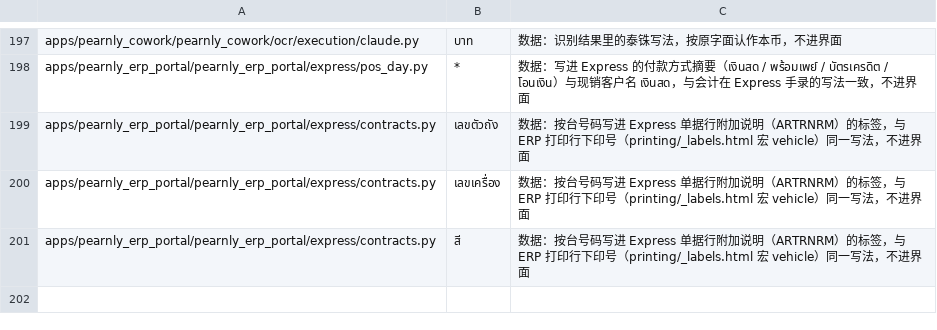
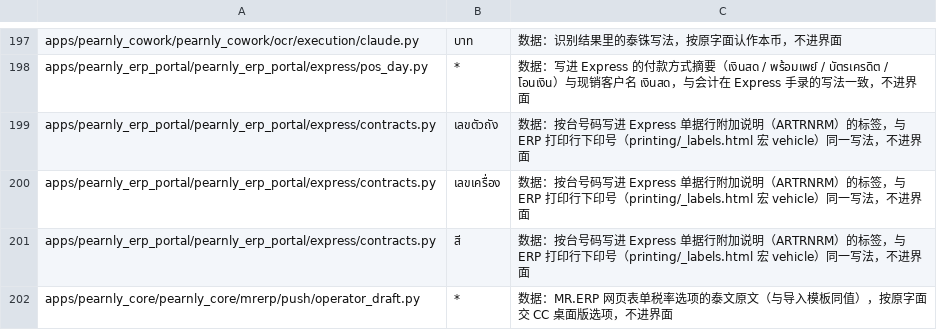
Before and after one commit to skin306152-star/pearnly, a TSV file: scripts/i18n/keep-cjk.tsv, drawn as a sheet; only a part is shown, gaps mark what is left out.

Commit message:
chore: register the MR.ERP operator callers in the shared-part table and the VAT option words as kept data; the wiring record states the tests and checks

```diff
--- a/scripts/i18n/keep-cjk.tsv
+++ b/scripts/i18n/keep-cjk.tsv
@@ -201 +201,2 @@ apps/pearnly_erp_portal/pearnly_erp_portal/express/contracts.py	เลขเค
 apps/pearnly_erp_portal/pearnly_erp_portal/express/contracts.py	สี	数据：按台号码写进 Express 单据行附加说明（ARTRNRM）的标签，与 ERP 打印行下印号（printing/_labels.html 宏 vehicle）同一写法，不进界面
+apps/pearnly_core/pearnly_core/mrerp/push/operator_draft.py	*	数据：MR.ERP 网页表单税率选项的泰文原文（与导入模板同值），按原字面交 CC 桌面版选项，不进界面
```
Also changed, not shown: 2 other files.
